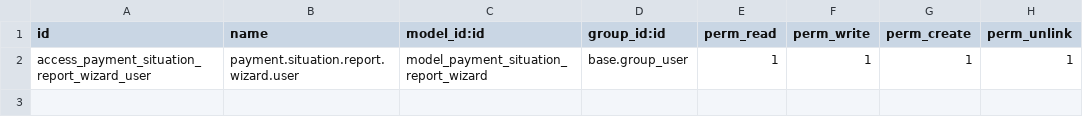
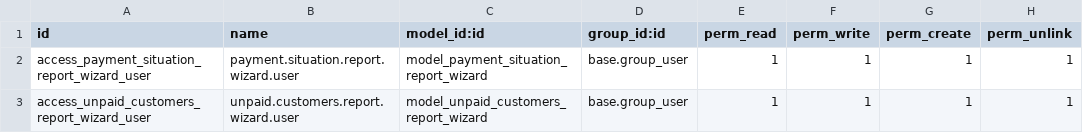
Before and after one commit to deepcodesystem/deepaddons, a CSV file: l10n_ma_payment_situation_report/security/ir.model.access.csv, drawn as a sheet.

Commit message:
Add new rapport situation des impayés

```diff
--- a/l10n_ma_payment_situation_report/security/ir.model.access.csv
+++ b/l10n_ma_payment_situation_report/security/ir.model.access.csv
@@ -2 +2,2 @@ id,name,model_id:id,group_id:id,perm_read,perm_write,perm_create,perm_unlink
 access_payment_situation_report_wizard_user,payment.situation.report.wizard.user,model_payment_situation_report_wizard,base.group_user,1,1,1,1
+access_unpaid_customers_report_wizard_user,unpaid.customers.report.wizard.user,model_unpaid_customers_report_wizard,base.group_user,1,1,1,1
```
Also changed, not shown: 7 other files.
